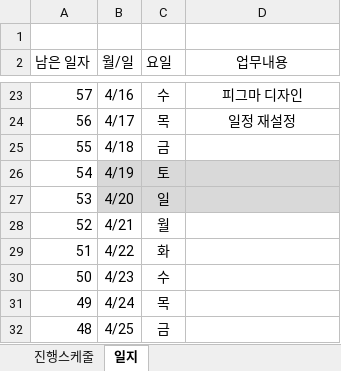
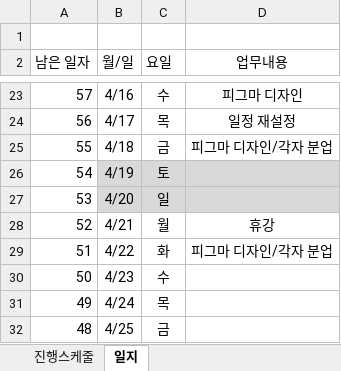
Before and after one commit to ogremage01/joblessFriends, an Excel workbook: 0_일정관리/일정관리.xlsx, sheet 일지, drawn as a sheet; only a part is shown, gaps mark what is left out; values as stored, in another font and other column widths than the file's, no borders; the diff names each change by its address in the sheet, - before the commit and + after, or states it on an @@ line.

Commit message:
일정관리 및 직군_직무데이터 업로드(직군_태그 미완성임)

```diff
--- a/0_일정관리/일정관리.xlsx (sheet 일지)
+++ b/0_일정관리/일정관리.xlsx (sheet 일지)
-D25 (업무내용): (empty)
+D25 (업무내용): 피그마 디자인/각자 분업
-D28 (업무내용): (empty)
+D28 (업무내용): 휴강
-D29 (업무내용): (empty)
+D29 (업무내용): 피그마 디자인/각자 분업
```
Also changed, not shown: sheet 진행스케줄, 1 other file.
